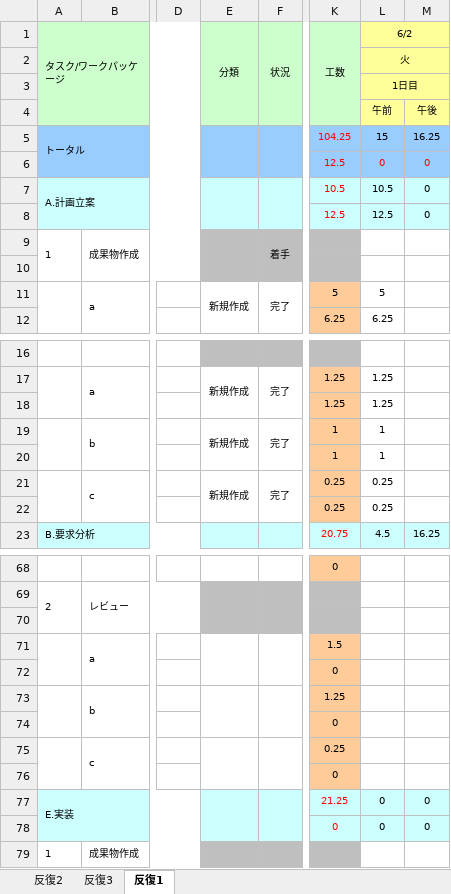
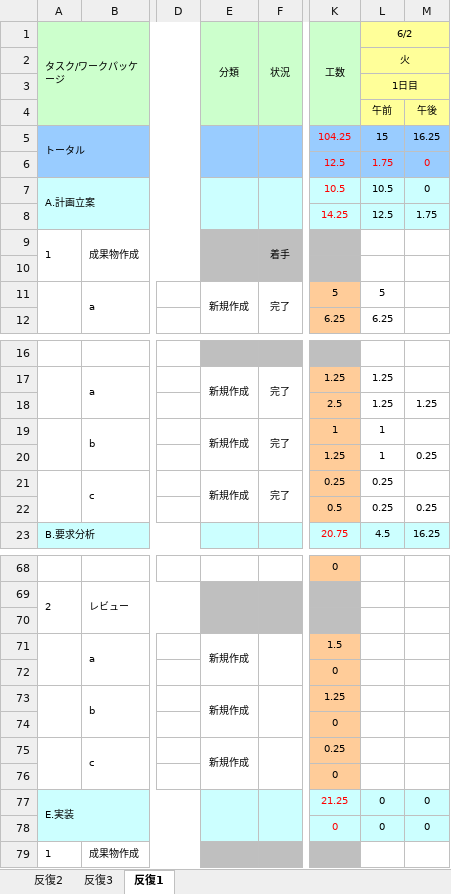
Before and after one commit to s-uemrua/Level50, an Excel workbook: WBSガントチャート_LV50.xlsx, sheet 反復1, drawn as a sheet; only a part is shown, gaps mark what is left out; values as stored, in another font and other column widths than the file's, no borders; charts and pictures and conditional formats not drawn; the diff names each change by its address in the sheet, - before the commit and + after, or states it on an @@ line.

```diff
--- a/WBSガントチャート_LV50.xlsx (sheet 反復1)
+++ b/WBSガントチャート_LV50.xlsx (sheet 反復1)
-L6 (6/2): 0
+L6 (6/2): 1.75
-K8 (工数): 12.5
+K8 (工数): 14.25
-M8: 0
+M8: 1.75
-K18 (工数): 1.25
+K18 (工数): 2.5
-M18: (empty)
+M18: 1.25
-K20 (工数): 1
+K20 (工数): 1.25
-M20: (empty)
+M20: 0.25
-K22 (工数): 0.25
+K22 (工数): 0.5
-M22: (empty)
+M22: 0.25
-E71 (分類): (empty)
+E71 (分類): 新規作成
-E73 (分類): (empty)
+E73 (分類): 新規作成
-E75 (分類): (empty)
+E75 (分類): 新規作成
```
Also changed, not shown: formulas that keep their value, 1 other file.
